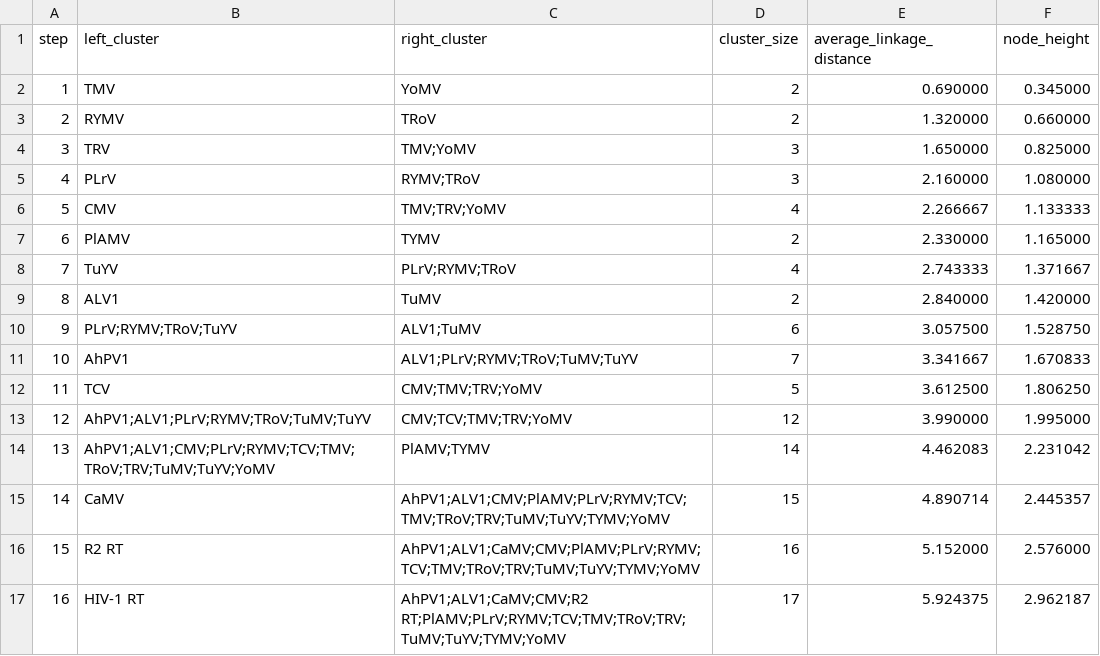
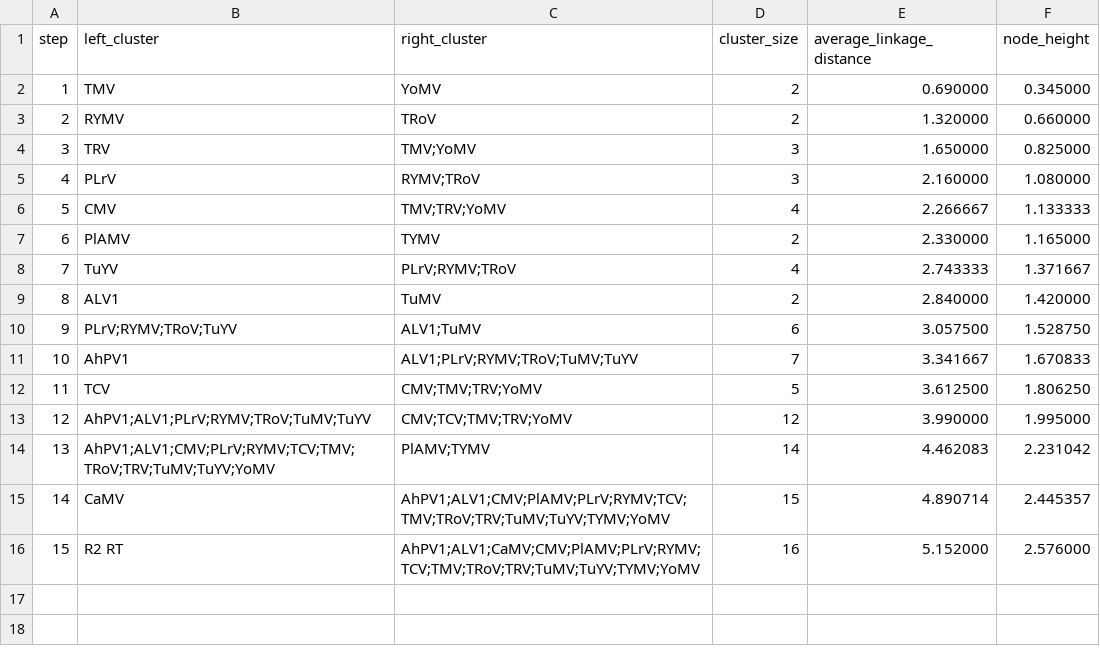
Before and after one commit to AimerGDiaz/RdRpStructuralEvolution, a CSV file: Results/pairwise_structure_validation/upgma_rmsd_merges.csv, drawn as a sheet.

```diff
--- a/Results/pairwise_structure_validation/upgma_rmsd_merges.csv
+++ b/Results/pairwise_structure_validation/upgma_rmsd_merges.csv
@@ -16,2 +16 @@ step,left_cluster,right_cluster,cluster_size,average_linkage_distance,node_heigh
 15,R2 RT,AhPV1;ALV1;CaMV;CMV;PlAMV;PLrV;RYMV;TCV;TMV;TRoV;TRV;TuMV;TuYV;TYMV;YoMV,16,5.152000,2.576000
-16,HIV-1 RT,AhPV1;ALV1;CaMV;CMV;R2 RT;PlAMV;PLrV;RYMV;TCV;TMV;TRoV;TRV;TuMV;TuYV;TYMV;YoMV,17,5.924375,2.962187
```
Also changed, not shown: Results/pairwise_structure_validation/pairwise_alignments.csv, Results/pairwise_structure_validation/pairwise_rmsd_matrix.csv, 14 other files.
